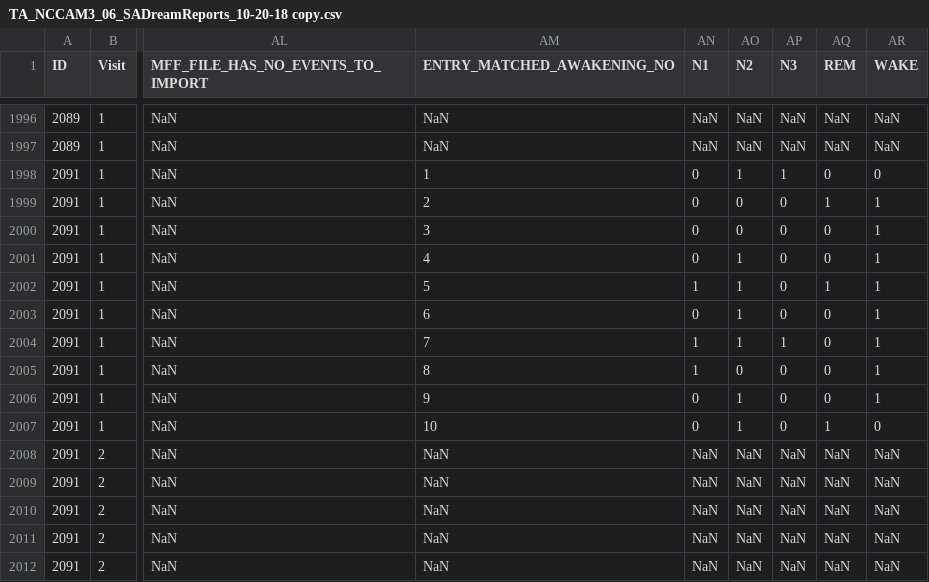
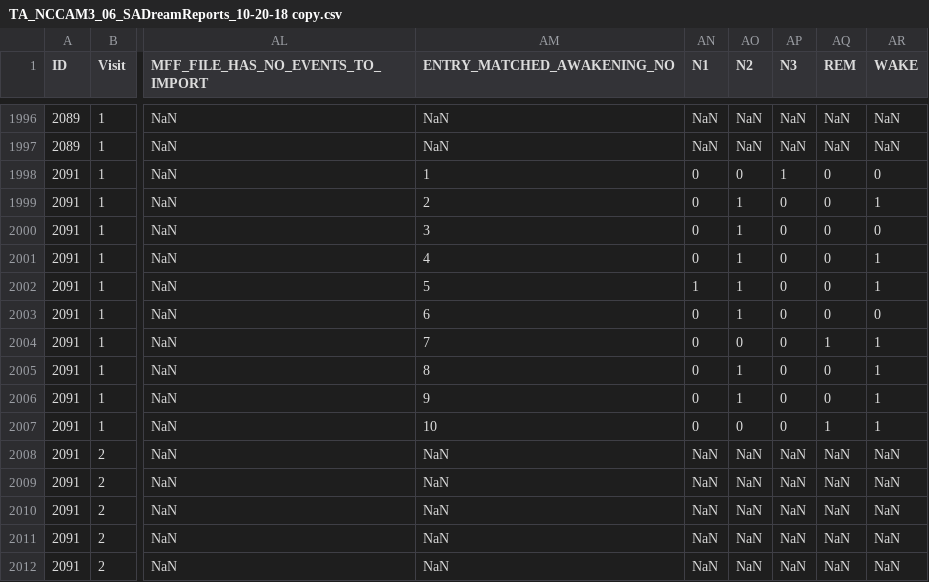
Before and after one commit to tvanasse/cleaning-sa, a CSV file: TA_NCCAM3_06_SADreamReports_10-20-18 copy.csv, drawn as a sheet; only a part is shown, gaps mark what is left out; the diff names each change by its address in the sheet, - before the commit and + after, or states it on an @@ line.

```diff
--- a/TA_NCCAM3_06_SADreamReports_10-20-18 copy.csv
+++ b/TA_NCCAM3_06_SADreamReports_10-20-18 copy.csv
-AO1998 (N2): 1
+AO1998 (N2): 0
-AO1999:AO2000 (N2): 0
+AO1999:AO2000 (N2): 1
-AQ1999 (REM): 1
+AQ1999 (REM): 0
-AR2000 (WAKE): 1
+AR2000 (WAKE): 0
-AQ2002 (REM): 1
+AQ2002 (REM): 0
-AR2003 (WAKE): 1
+AR2003 (WAKE): 0
-AN2004:AN2005 (N1): 1
+AN2004:AN2005 (N1): 0
-AO2004 (N2): 1
+AO2004 (N2): 0
-AP2004 (N3): 1
+AP2004 (N3): 0
-AQ2004 (REM): 0
+AQ2004 (REM): 1
-AO2005 (N2): 0
+AO2005 (N2): 1
-AO2007 (N2): 1
+AO2007 (N2): 0
-AR2007 (WAKE): 0
+AR2007 (WAKE): 1
```
Also changed, not shown: TJV_NCCAM3_06_SADreamReports_10-20-18.csv, 1 other file.
